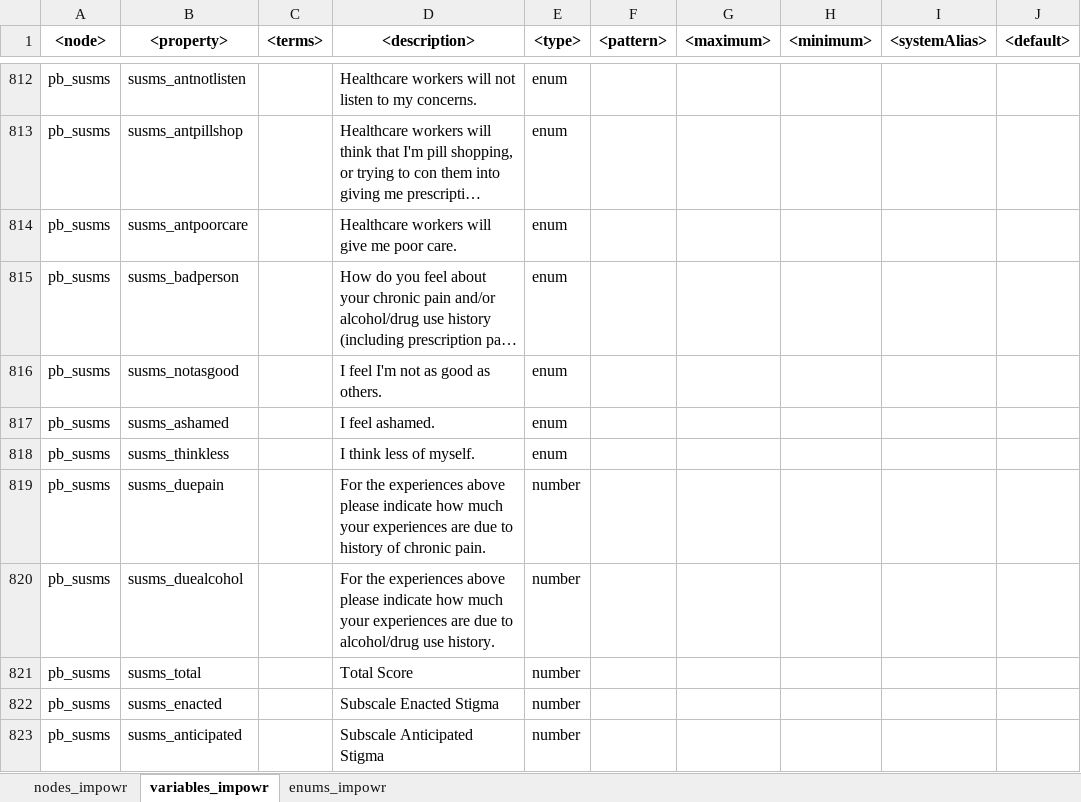
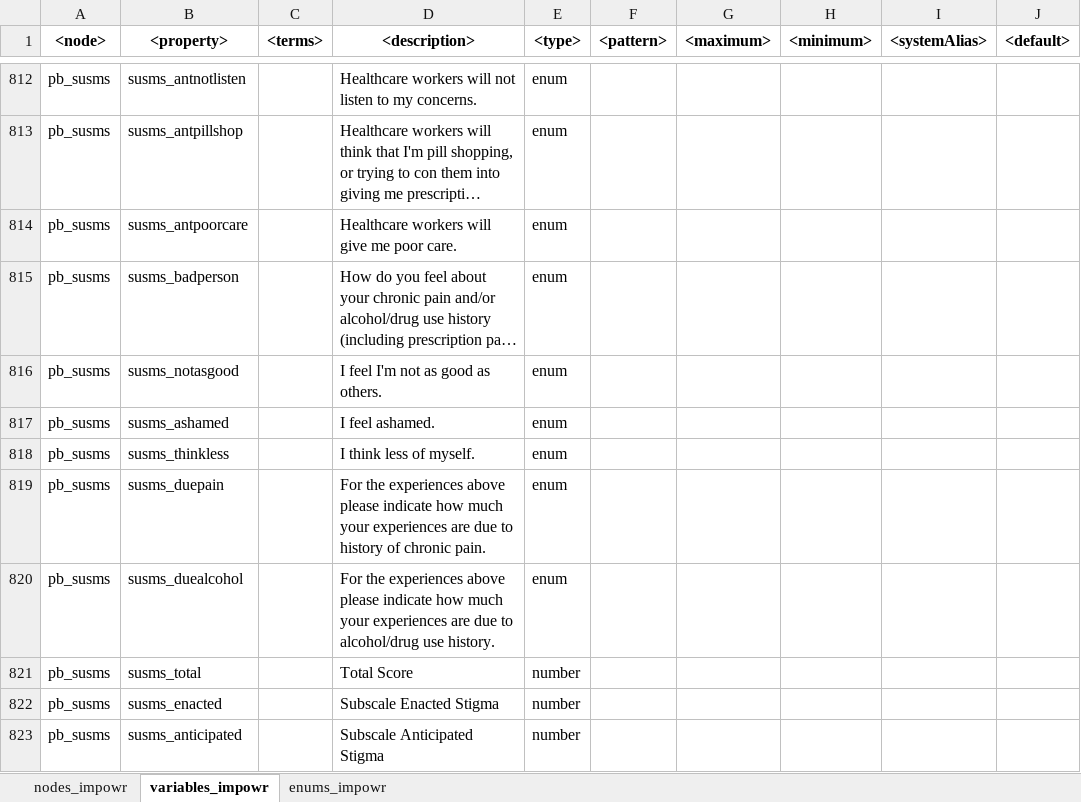
Before and after one commit to uc-cdis/dcfdictionary, an Excel workbook: gdcdictionary/xlsx/nodes_schema_impowr.xlsx, sheet variables_impowr, drawn as a sheet; only a part is shown, gaps mark what is left out; long unchanged cells end in …; values as stored, in another font and other column widths than the file's, no borders; the diff names each change by its address in the sheet, - before the commit and + after, or states it on an @@ line.

Commit message:
Update nodes_schema_impowr.xlsx
Added enums for additional stigma nodes.

```diff
--- a/gdcdictionary/xlsx/nodes_schema_impowr.xlsx (sheet variables_impowr)
+++ b/gdcdictionary/xlsx/nodes_schema_impowr.xlsx (sheet variables_impowr)
-E819:E820 (<type>): number
+E819:E820 (<type>): enum
```
Also changed, not shown: sheet enums_impowr.
